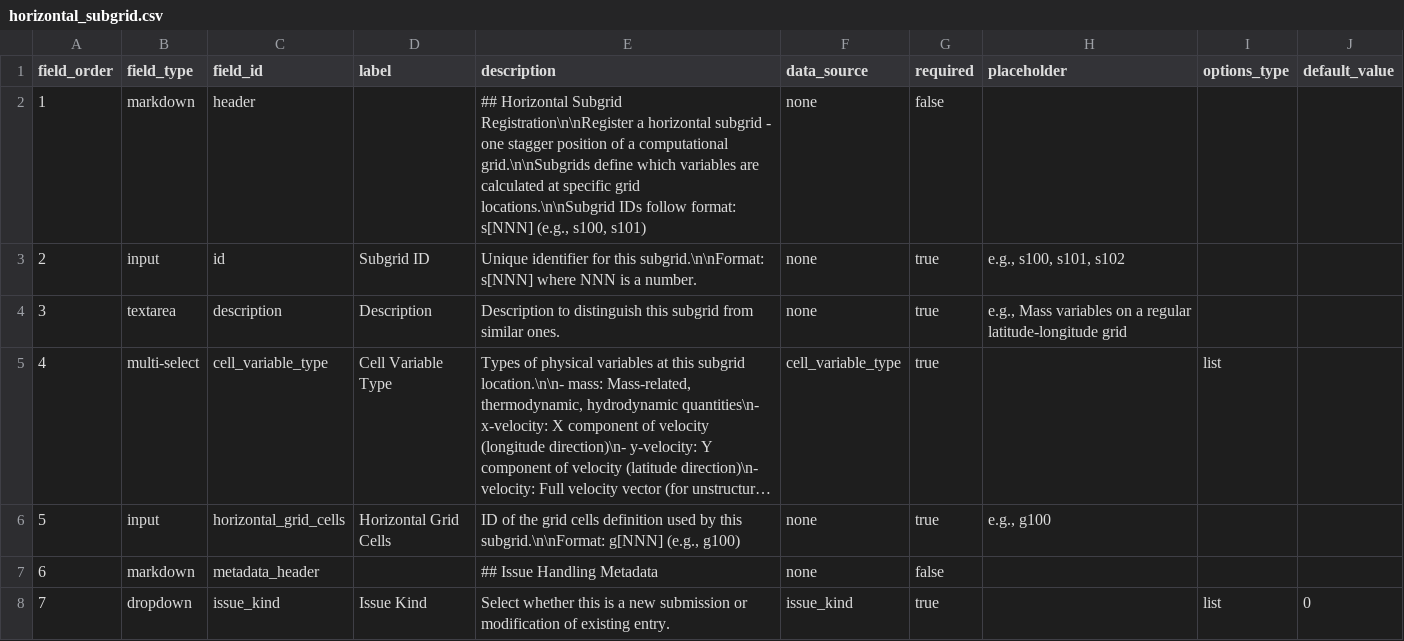
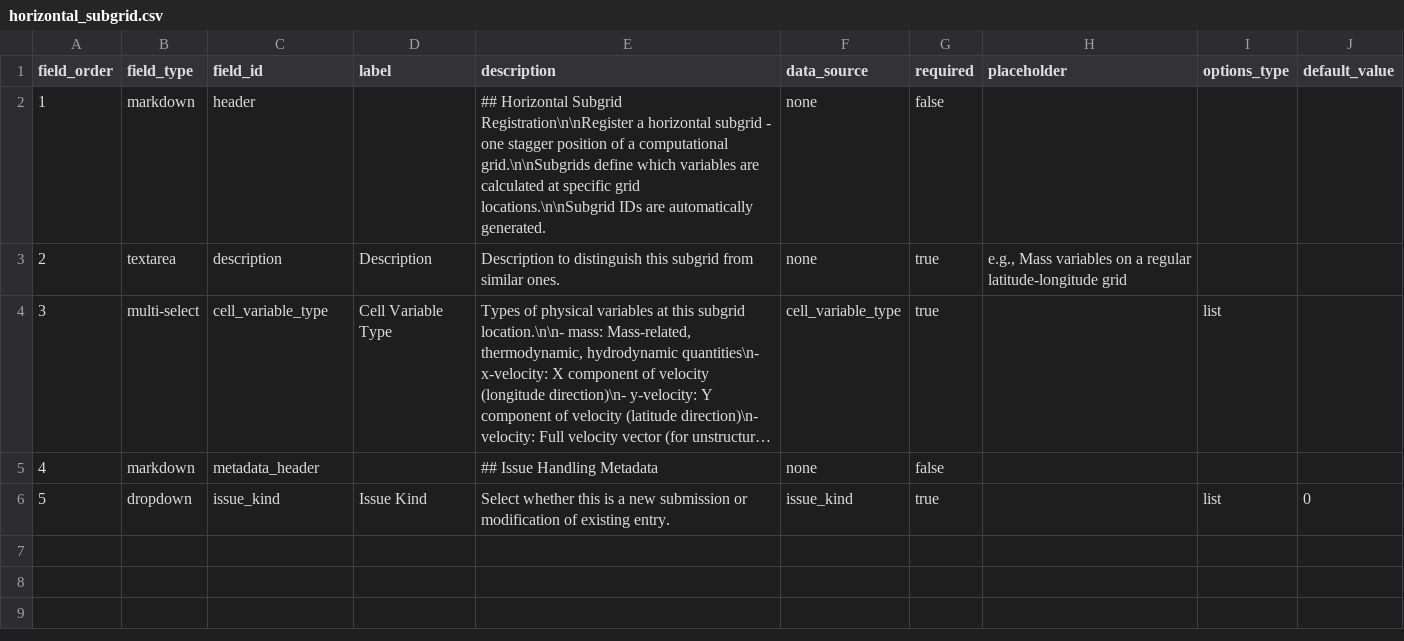
Before and after one commit to WCRP-CMIP/Essential-Model-Documentation, a CSV file: .github/GEN_ISSUE_TEMPLATE/horizontal_subgrid.csv, drawn as a sheet; long unchanged cells end in …; removed rows and columns are numbered as before the commit, all else as after; the diff names each change by its address in the sheet, - before the commit and + after, or states it on an @@ line.

```diff
--- a/.github/GEN_ISSUE_TEMPLATE/horizontal_subgrid.csv
+++ b/.github/GEN_ISSUE_TEMPLATE/horizontal_subgrid.csv
-E2 (description): …locations.\n\nSubgrid IDs follow format: s[NNN] (e.g., s100, s101)
+E2 (description): …locations.\n\nSubgrid IDs are automatically generated.
-row 3: 2 | input | id | Subgrid ID | Unique identifier for this subgrid.\n\nFormat: s[NNN] where NNN is a number. | none | true | e.g., s100, s101, s102
@@ column A (field_order) renumbered from row 3 down @@
-row 6: 5 | input | horizontal_grid_cells | Horizontal Grid Cells | ID of the grid cells definition used by this subgrid.\n\nFormat: g[NNN] (e.g., g100) | none | true | e.g., g100
```
Also changed, not shown: .github/GEN_ISSUE_TEMPLATE/horizontal_computational_grid.csv, .github/GEN_ISSUE_TEMPLATE/horizontal_grid_cells.csv, 14 other files.
